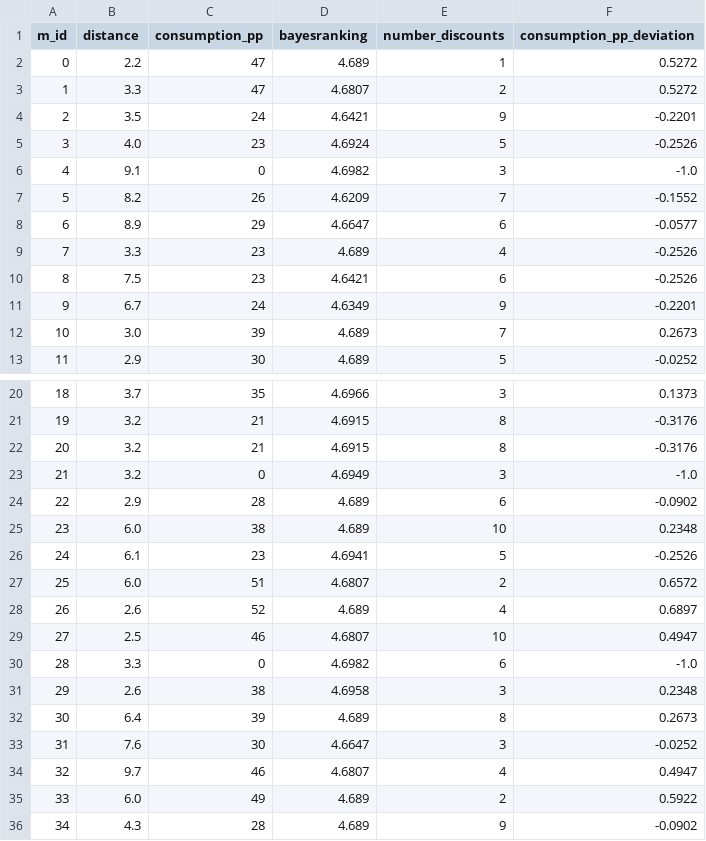
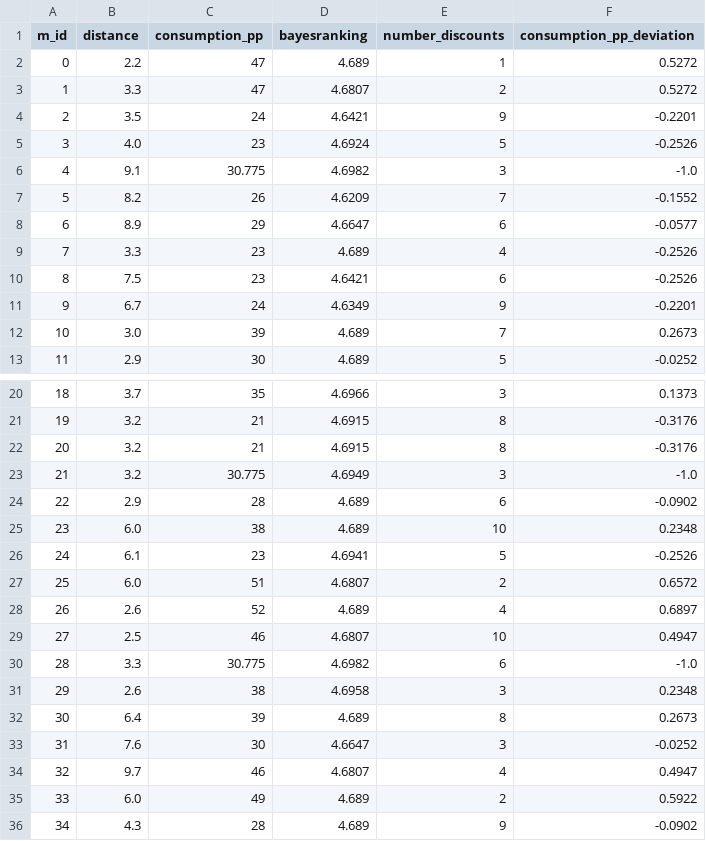
Before and after one commit to JAck-Yolo/EIE3280, a CSV file: source/data_generation/bbq_ready.csv, drawn as a sheet; only a part is shown, gaps mark what is left out.

```diff
--- a/source/data_generation/bbq_ready.csv
+++ b/source/data_generation/bbq_ready.csv
@@ -5,3 +5,3 @@ m_id,distance,consumption_pp,bayesranking,number_discounts ,consumption_pp_devia
 3,4.0,23,4.6924,5,-0.2526
-4,9.1,0,4.6982,3,-1.0
+4,9.1,30.775,4.6982,3,-1.0
 5,8.2,26,4.6209,7,-0.1552
@@ -22,3 +22,3 @@ m_id,distance,consumption_pp,bayesranking,number_discounts ,consumption_pp_devia
 20,3.2,21,4.6915,8,-0.3176
-21,3.2,0,4.6949,3,-1.0
+21,3.2,30.775,4.6949,3,-1.0
 22,2.9,28,4.689,6,-0.0902
@@ -29,3 +29,3 @@ m_id,distance,consumption_pp,bayesranking,number_discounts ,consumption_pp_devia
 27,2.5,46,4.6807,10,0.4947
-28,3.3,0,4.6982,6,-1.0
+28,3.3,30.775,4.6982,6,-1.0
 29,2.6,38,4.6958,3,0.2348
```
Also changed, not shown: source/data_generation/breakfast_ready.csv, source/data_generation/fried_rice_ready.csv, 3 other files.
